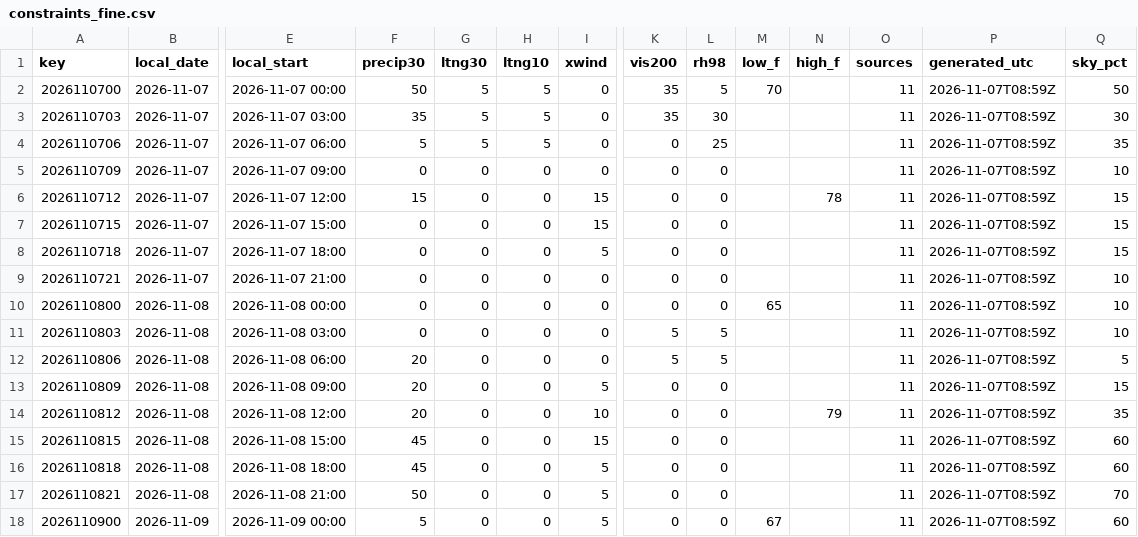
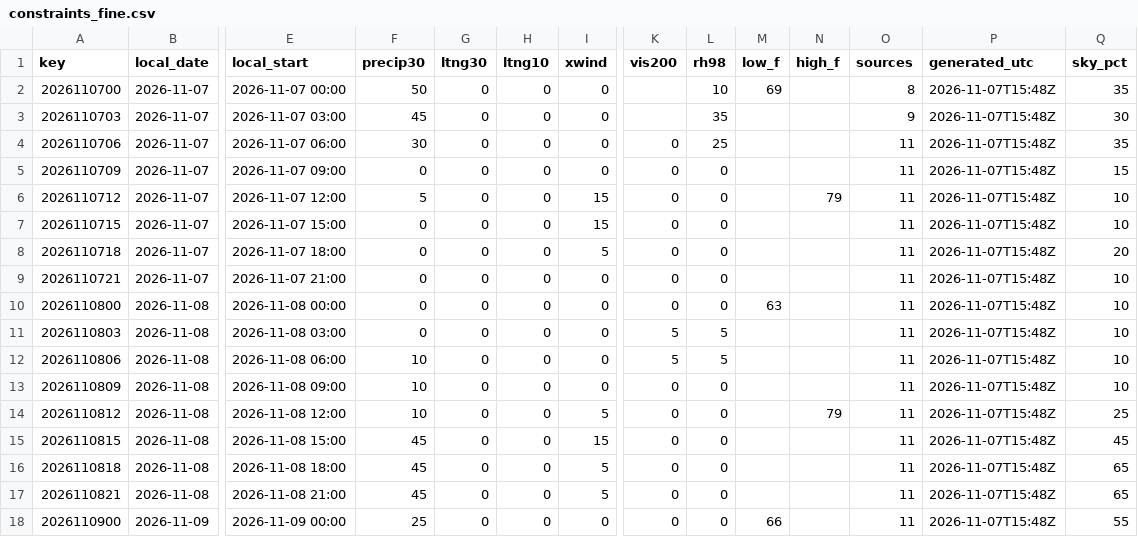
Before and after one commit to cyclonecizek/SLFWeather, a CSV file: docs/data/constraints_fine.csv, drawn as a sheet; only a part is shown, gaps mark what is left out; the diff covers the shown part only; the diff names each change by its address in the sheet, - before the commit and + after, or states it on an @@ line.

```diff
--- a/docs/data/constraints_fine.csv
+++ b/docs/data/constraints_fine.csv
-G2:G4 (ltng30): 5
+G2:G4 (ltng30): 0
-H2:H4 (ltng10): 5
+H2:H4 (ltng10): 0
-K2:K3 (vis200): 35
+K2:K3 (vis200): (empty)
-L2 (rh98): 5
+L2 (rh98): 10
-M2 (low_f): 70
+M2 (low_f): 69
-O2 (sources): 11
+O2 (sources): 8
-P2:P18 (generated_utc): 2026-11-07T08:59Z
+P2:P18 (generated_utc): 2026-11-07T15:48Z
-Q2 (sky_pct): 50
+Q2 (sky_pct): 35
-F3 (precip30): 35
+F3 (precip30): 45
-L3 (rh98): 30
+L3 (rh98): 35
-O3 (sources): 11
+O3 (sources): 9
-F4 (precip30): 5
+F4 (precip30): 30
-Q5 (sky_pct): 10
+Q5 (sky_pct): 15
-F6 (precip30): 15
+F6 (precip30): 5
-N6 (high_f): 78
+N6 (high_f): 79
-Q6:Q7 (sky_pct): 15
+Q6:Q7 (sky_pct): 10
-Q8 (sky_pct): 15
+Q8 (sky_pct): 20
-M10 (low_f): 65
+M10 (low_f): 63
-F12:F14 (precip30): 20
+F12:F14 (precip30): 10
-Q12 (sky_pct): 5
+Q12 (sky_pct): 10
-I13 (xwind): 5
+I13 (xwind): 0
-Q13 (sky_pct): 15
+Q13 (sky_pct): 10
-I14 (xwind): 10
+I14 (xwind): 5
-Q14 (sky_pct): 35
+Q14 (sky_pct): 25
-Q15 (sky_pct): 60
+Q15 (sky_pct): 45
-Q16 (sky_pct): 60
+Q16 (sky_pct): 65
-F17 (precip30): 50
+F17 (precip30): 45
-Q17 (sky_pct): 70
+Q17 (sky_pct): 65
-F18 (precip30): 5
+F18 (precip30): 25
-I18 (xwind): 5
+I18 (xwind): 0
-M18 (low_f): 67
+M18 (low_f): 66
-Q18 (sky_pct): 60
+Q18 (sky_pct): 55
```
Also changed, not shown: 113 edited cells elsewhere in this file, docs/data/GFS_upper_air_KTTS.csv, docs/data/KTTS_ENS_wind.csv, 13 other files.
